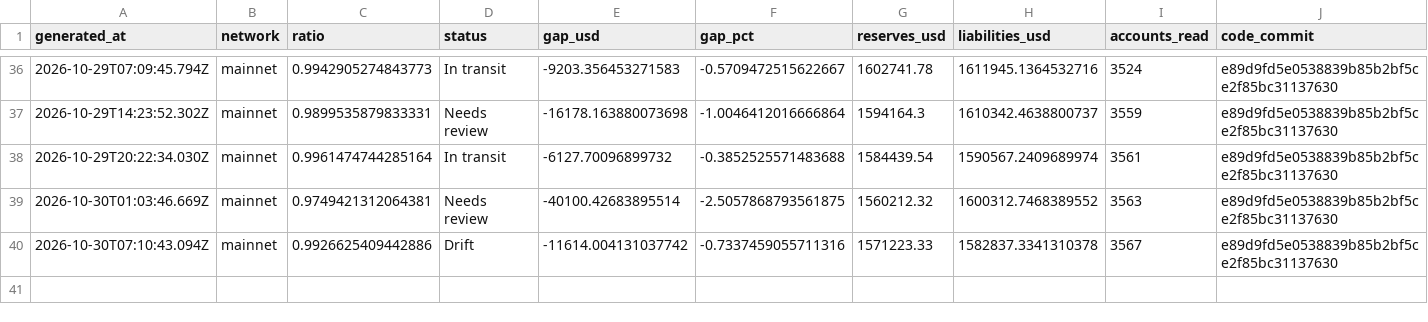
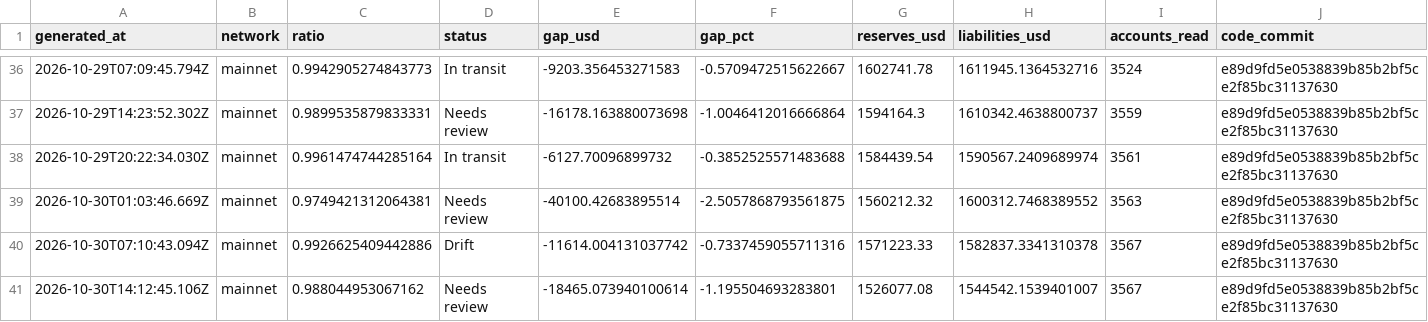
Before and after one commit to Lakshmikanth-3/ZeroGap, a CSV file: index.csv, drawn as a sheet; only a part is shown, gaps mark what is left out; rows hold the shown columns only; the diff names each change by its address in the sheet, - before the commit and + after, or states it on an @@ line.

```diff
--- a/index.csv
+++ b/index.csv
+row 41: 2026-10-30T14:12:45.106Z | mainnet | 0.988044953067162 | Needs review | -18465.073940100614 | -1.195504693283801 | 1526077.08 | 1544542.1539401007 | 3567 | e89d9fd5e0538839b85b2bf5ce2f85bc31137630
```
Also changed, not shown: 1 other file.
